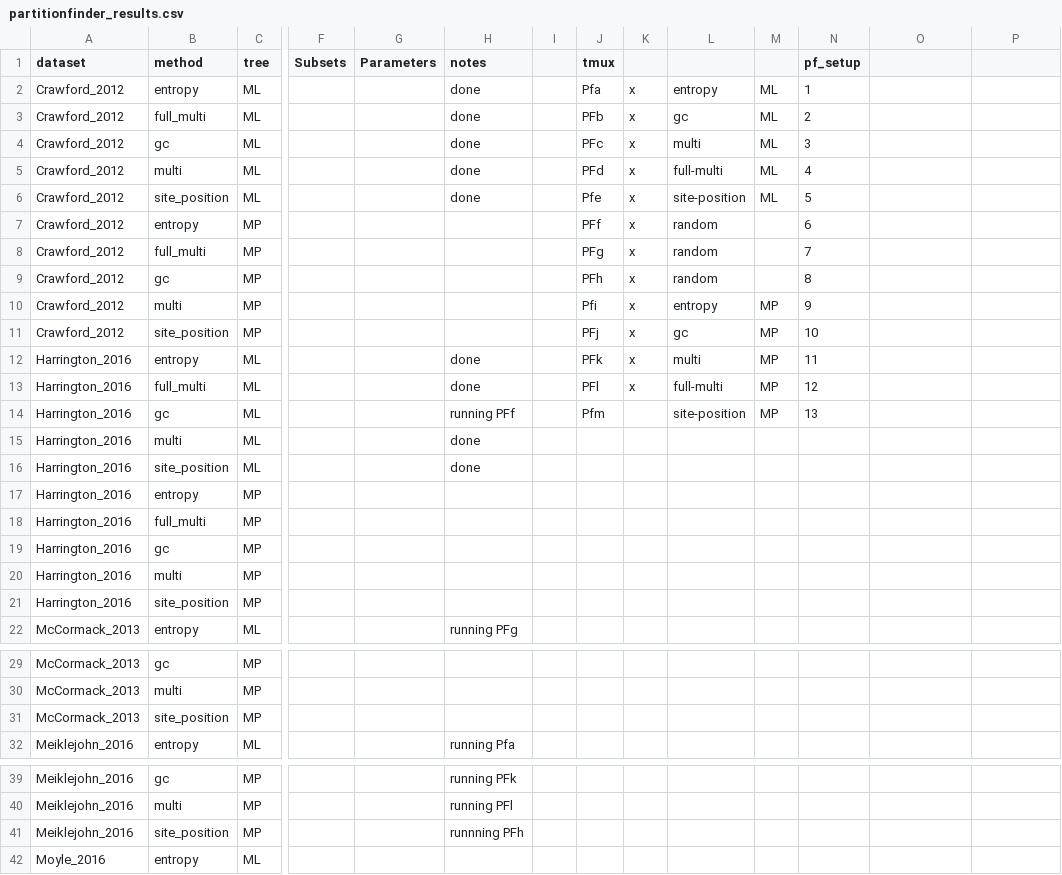
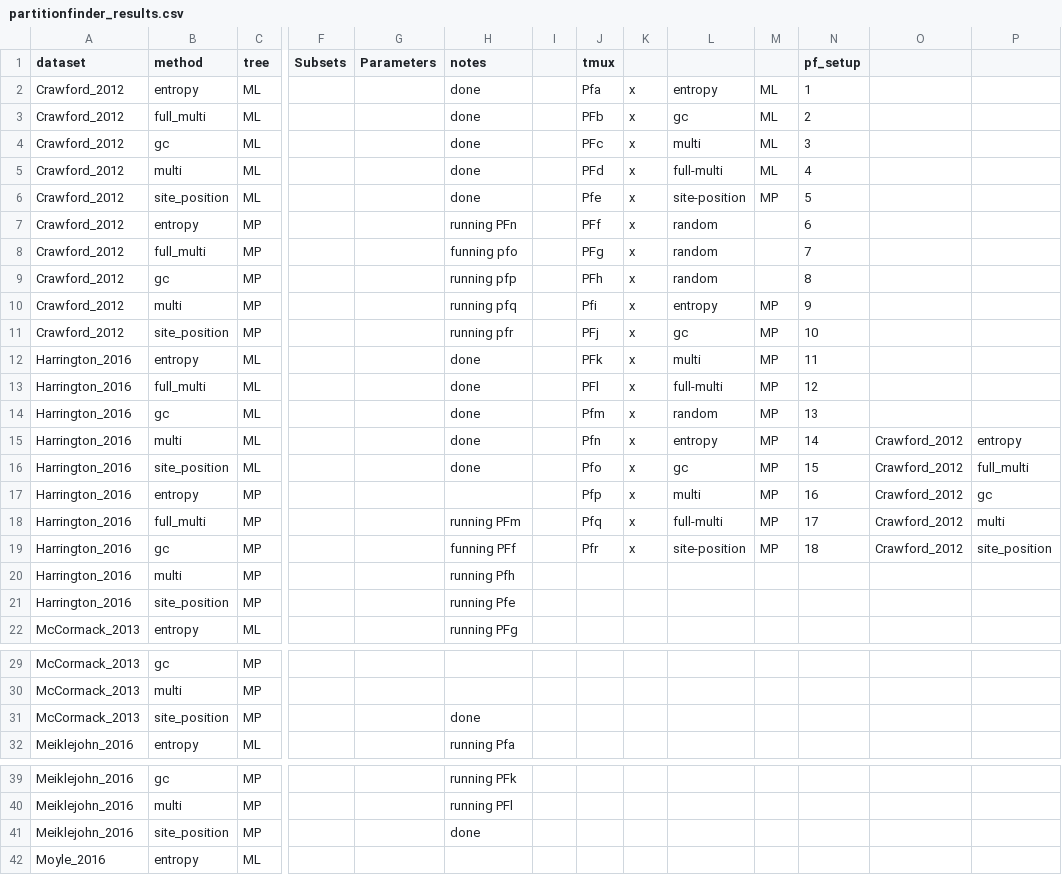
Before and after one commit to Tagliacollo/PartitionUCE, a CSV file: processed_data/partitionfinder_results.csv, drawn as a sheet; only a part is shown, gaps mark what is left out; removed rows and columns are numbered as before the commit, all else as after; rows hold the shown columns only; the diff names each change by its address in the sheet, - before the commit and + after, or states it on an @@ line.

Commit message:
more analysis shepherding

```diff
--- a/processed_data/partitionfinder_results.csv
+++ b/processed_data/partitionfinder_results.csv
-M6: ML
+M6: MP
-H7 (notes): (empty)
+H7 (notes): running PFn
-H8 (notes): (empty)
+H8 (notes): funning pfo
-H9 (notes): (empty)
+H9 (notes): running pfp
-H10 (notes): (empty)
+H10 (notes): running pfq
-H11 (notes): (empty)
+H11 (notes): running pfr
-H14 (notes): running PFf
+H14 (notes): done
-K14:K17: (empty)
+K14:K17: x
-L14: site-position
+L14: random
-J15 (tmux): (empty)
+J15 (tmux): Pfn
-L15: (empty)
+L15: entropy
-M15:M17: (empty)
+M15:M17: MP
-N15 (pf_setup): (empty)
+N15 (pf_setup): 14
-O15:O17: (empty)
+O15:O17: Crawford_2012
-P15: (empty)
+P15: entropy
-J16 (tmux): (empty)
+J16 (tmux): Pfo
-L16: (empty)
+L16: gc
-N16 (pf_setup): (empty)
+N16 (pf_setup): 15
-P16: (empty)
+P16: full_multi
-J17 (tmux): (empty)
+J17 (tmux): Pfp
-L17: (empty)
+L17: multi
-N17 (pf_setup): (empty)
+N17 (pf_setup): 16
-P17: (empty)
+P17: gc
-row 18: Harrington_2016 | full_multi | MP
-row 19: Harrington_2016 | gc | MP
+row 18: Harrington_2016 | full_multi | MP |  |  | running PFm |  | Pfq | x | full-multi | MP | 17 | Crawford_2012 | multi
+row 19: Harrington_2016 | gc | MP |  |  | funning PFf |  | Pfr | x | site-position | MP | 18 | Crawford_2012 | site_position
-H20 (notes): (empty)
+H20 (notes): running Pfh
-H21 (notes): (empty)
+H21 (notes): running Pfe
-H31 (notes): (empty)
+H31 (notes): done
-H41 (notes): runnning PFh
+H41 (notes): done
```
